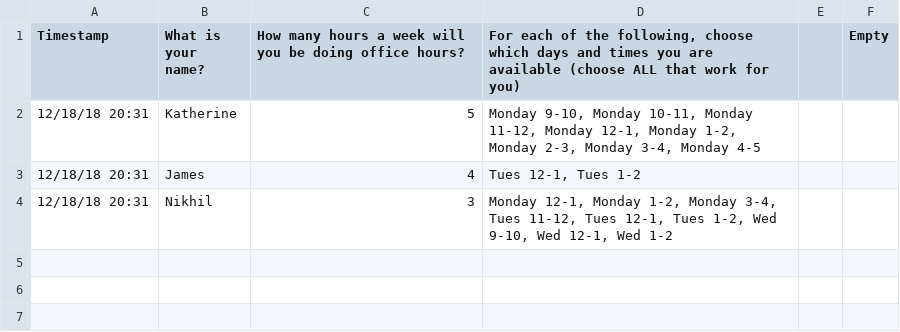
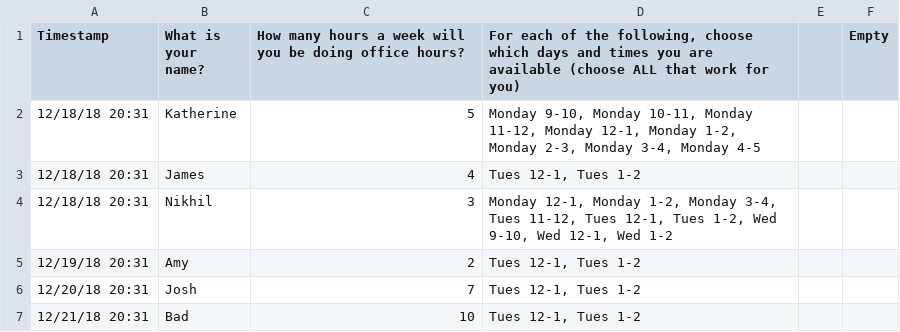
Before and after one commit to jamesbury3/LA-Calendar-Flask, a CSV file: csv_files/responses3.csv, drawn as a sheet; the diff names each change by its address in the sheet, - before the commit and + after, or states it on an @@ line.

```diff
--- a/csv_files/responses3.csv
+++ b/csv_files/responses3.csv
+row 5: 12/19/18 20:31 | Amy | 2 | Tues 12-1, Tues 1-2
+row 6: 12/20/18 20:31 | Josh | 7 | Tues 12-1, Tues 1-2
+row 7: 12/21/18 20:31 | Bad | 10 | Tues 12-1, Tues 1-2
```
Also changed, not shown: 3 other files.
